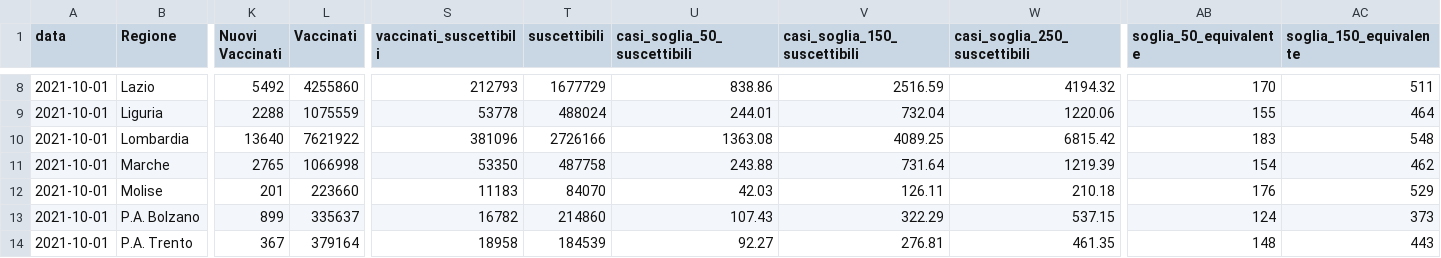
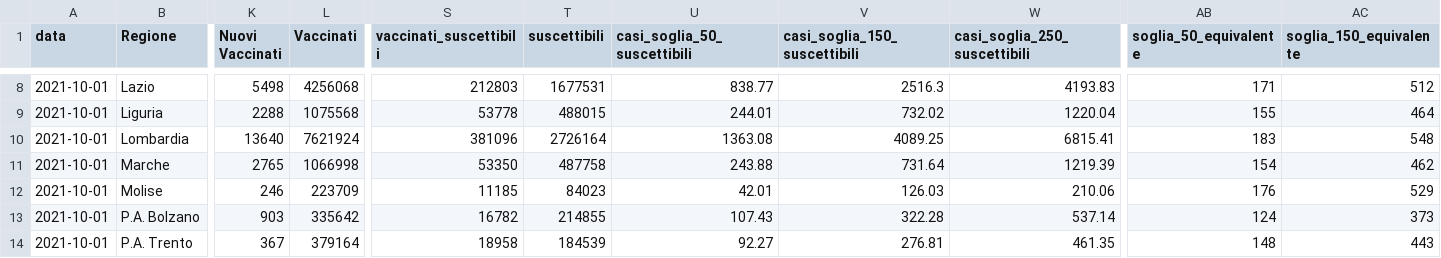
Before and after one commit to Data-Network-Lab/indicatore_zona_gialla, a CSV file: data/graph-data/tabella_semplice.csv, drawn as a sheet; only a part is shown, gaps mark what is left out; the diff covers the shown part only; the diff names each change by its address in the sheet, - before the commit and + after, or states it on an @@ line.

```diff
--- a/data/graph-data/tabella_semplice.csv
+++ b/data/graph-data/tabella_semplice.csv
-K8 (Nuovi Vaccinati): 5492
+K8 (Nuovi Vaccinati): 5498
-L8 (Vaccinati): 4255860
+L8 (Vaccinati): 4256068
-S8 (vaccinati_suscettibili): 212793
+S8 (vaccinati_suscettibili): 212803
-T8 (suscettibili): 1677729
+T8 (suscettibili): 1677531
-U8 (casi_soglia_50_suscettibili): 838.86
+U8 (casi_soglia_50_suscettibili): 838.77
-V8 (casi_soglia_150_suscettibili): 2516.59
+V8 (casi_soglia_150_suscettibili): 2516.3
-W8 (casi_soglia_250_suscettibili): 4194.32
+W8 (casi_soglia_250_suscettibili): 4193.83
-AB8 (soglia_50_equivalente): 170
+AB8 (soglia_50_equivalente): 171
-AC8 (soglia_150_equivalente): 511
+AC8 (soglia_150_equivalente): 512
-L9 (Vaccinati): 1075559
+L9 (Vaccinati): 1075568
-T9 (suscettibili): 488024
+T9 (suscettibili): 488015
-V9 (casi_soglia_150_suscettibili): 732.04
+V9 (casi_soglia_150_suscettibili): 732.02
-W9 (casi_soglia_250_suscettibili): 1220.06
+W9 (casi_soglia_250_suscettibili): 1220.04
-L10 (Vaccinati): 7621922
+L10 (Vaccinati): 7621924
-T10 (suscettibili): 2726166
+T10 (suscettibili): 2726164
-W10 (casi_soglia_250_suscettibili): 6815.42
+W10 (casi_soglia_250_suscettibili): 6815.41
-K12 (Nuovi Vaccinati): 201
+K12 (Nuovi Vaccinati): 246
-L12 (Vaccinati): 223660
+L12 (Vaccinati): 223709
-S12 (vaccinati_suscettibili): 11183
+S12 (vaccinati_suscettibili): 11185
-T12 (suscettibili): 84070
+T12 (suscettibili): 84023
-U12 (casi_soglia_50_suscettibili): 42.03
+U12 (casi_soglia_50_suscettibili): 42.01
-V12 (casi_soglia_150_suscettibili): 126.11
+V12 (casi_soglia_150_suscettibili): 126.03
-W12 (casi_soglia_250_suscettibili): 210.18
+W12 (casi_soglia_250_suscettibili): 210.06
-K13 (Nuovi Vaccinati): 899
+K13 (Nuovi Vaccinati): 903
-L13 (Vaccinati): 335637
+L13 (Vaccinati): 335642
-T13 (suscettibili): 214860
+T13 (suscettibili): 214855
-V13 (casi_soglia_150_suscettibili): 322.29
+V13 (casi_soglia_150_suscettibili): 322.28
-W13 (casi_soglia_250_suscettibili): 537.15
+W13 (casi_soglia_250_suscettibili): 537.14
```
Also changed, not shown: 74 edited cells elsewhere in this file, data/graph-data/scatterplot.csv, 2 other files.
